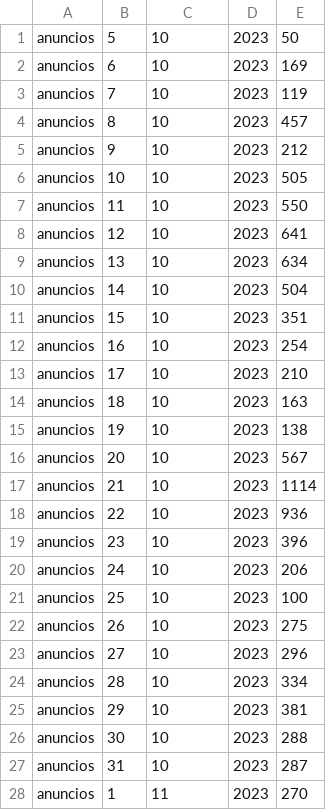
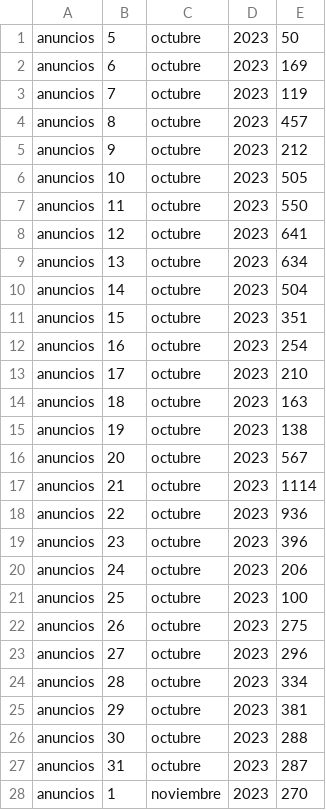
Before and after one commit to Arakuma-Studio/arakuma-studio.github.io, a CSV file: StatsData/com.ArakumaStudio.BenjaCaleroDou/QmVuamFEb3U=.csv, drawn as a sheet; only a part is shown; the diff covers the shown part only.

Commit message:
oops, era mes con string

```diff
--- a/StatsData/com.ArakumaStudio.BenjaCaleroDou/QmVuamFEb3U=.csv
+++ b/StatsData/com.ArakumaStudio.BenjaCaleroDou/QmVuamFEb3U=.csv
@@ -1,28 +1,28 @@
-anuncios,5,10,2023,50
-anuncios,6,10,2023,169
-anuncios,7,10,2023,119
-anuncios,8,10,2023,457
-anuncios,9,10,2023,212
-anuncios,10,10,2023,505
-anuncios,11,10,2023,550
-anuncios,12,10,2023,641
-anuncios,13,10,2023,634
-anuncios,14,10,2023,504
-anuncios,15,10,2023,351
-anuncios,16,10,2023,254
-anuncios,17,10,2023,210
-anuncios,18,10,2023,163
-anuncios,19,10,2023,138
-anuncios,20,10,2023,567
-anuncios,21,10,2023,1114
-anuncios,22,10,2023,936
-anuncios,23,10,2023,396
-anuncios,24,10,2023,206
-anuncios,25,10,2023,100
-anuncios,26,10,2023,275
-anuncios,27,10,2023,296
-anuncios,28,10,2023,334
-anuncios,29,10,2023,381
-anuncios,30,10,2023,288
-anuncios,31,10,2023,287
-anuncios,1,11,2023,270
+anuncios,5,octubre,2023,50
+anuncios,6,octubre,2023,169
+anuncios,7,octubre,2023,119
+anuncios,8,octubre,2023,457
+anuncios,9,octubre,2023,212
+anuncios,10,octubre,2023,505
+anuncios,11,octubre,2023,550
+anuncios,12,octubre,2023,641
+anuncios,13,octubre,2023,634
+anuncios,14,octubre,2023,504
+anuncios,15,octubre,2023,351
+anuncios,16,octubre,2023,254
+anuncios,17,octubre,2023,210
+anuncios,18,octubre,2023,163
+anuncios,19,octubre,2023,138
+anuncios,20,octubre,2023,567
+anuncios,21,octubre,2023,1114
+anuncios,22,octubre,2023,936
+anuncios,23,octubre,2023,396
+anuncios,24,octubre,2023,206
+anuncios,25,octubre,2023,100
+anuncios,26,octubre,2023,275
+anuncios,27,octubre,2023,296
+anuncios,28,octubre,2023,334
+anuncios,29,octubre,2023,381
+anuncios,30,octubre,2023,288
+anuncios,31,octubre,2023,287
+anuncios,1,noviembre,2023,270
```
Also changed, not shown: 71 edited cells elsewhere in this file.
